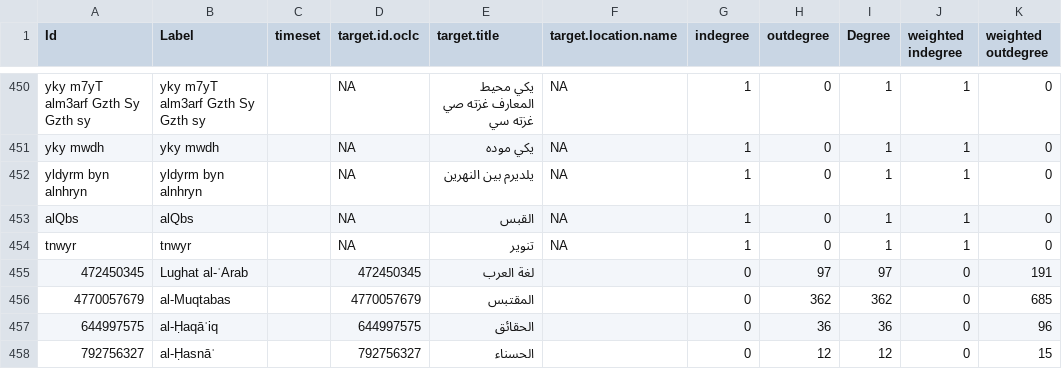
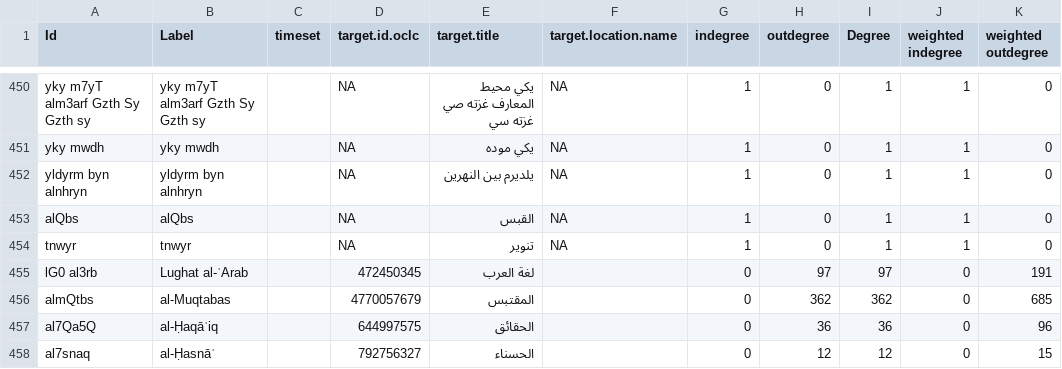
Before and after one commit to tillgrallert/s3a6afa20, a CSV file: data/referenced-periodicals/oape_referenced-periodicals_nodes.csv, drawn as a sheet; only a part is shown, gaps mark what is left out; the diff names each change by its address in the sheet, - before the commit and + after, or states it on an @@ line.

```diff
--- a/data/referenced-periodicals/oape_referenced-periodicals_nodes.csv
+++ b/data/referenced-periodicals/oape_referenced-periodicals_nodes.csv
-A455 (Id): 472450345
+A455 (Id): lG0 al3rb
-A456 (Id): 4770057679
+A456 (Id): almQtbs
-A457 (Id): 644997575
+A457 (Id): al7Qa5Q
-A458 (Id): 792756327
+A458 (Id): al7snaq
```
Also changed, not shown: data/referenced-periodicals/oape_referenced-periodicals_edges.csv, 4 other files.
